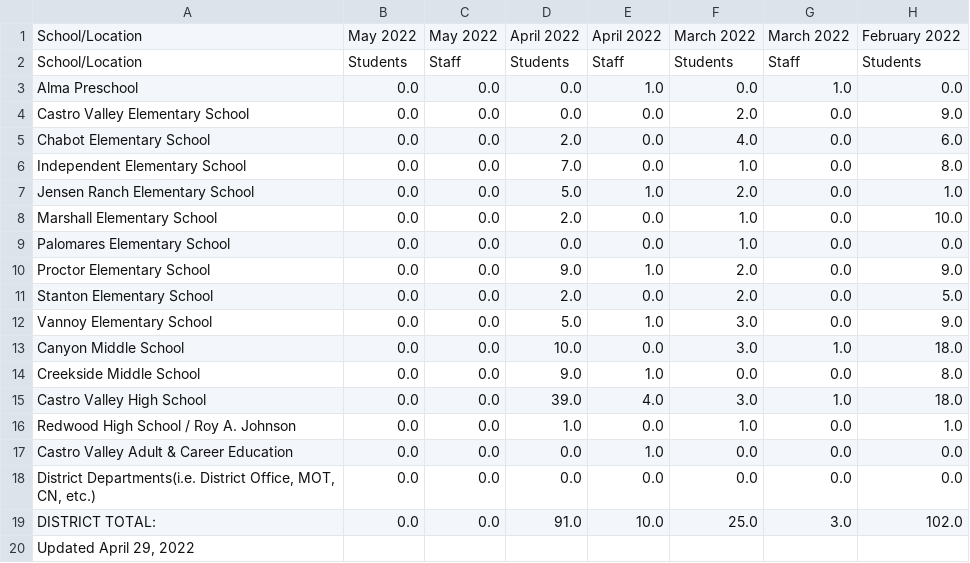
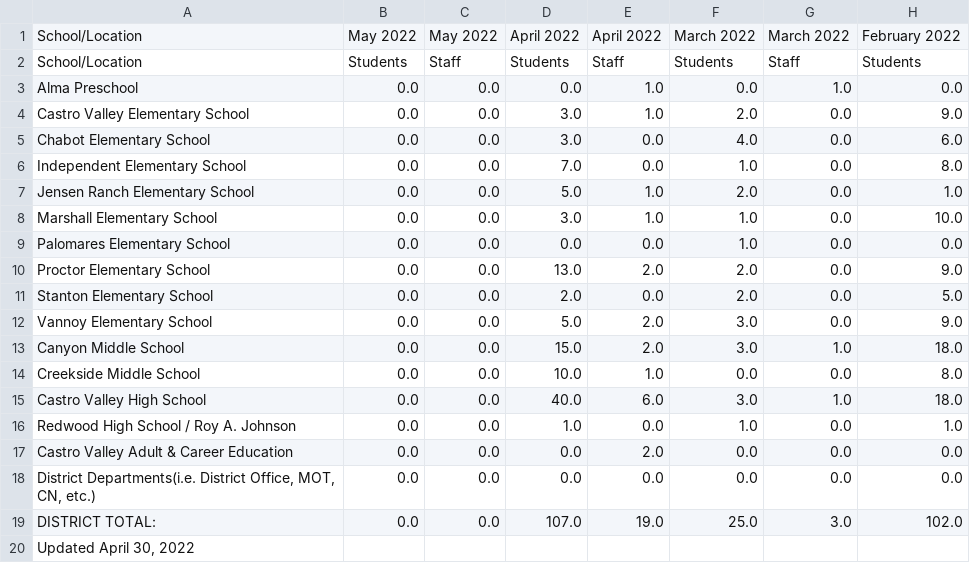
Before and after one commit to tctree333/CVUSD-COVID19-Cases, a CSV file: data/csv/2022-05-03.csv, drawn as a sheet; only a part is shown; the diff names each change by its address in the sheet, - before the commit and + after, or states it on an @@ line.

```diff
--- a/data/csv/2022-05-03.csv
+++ b/data/csv/2022-05-03.csv
-D4: 0.0
+D4: 3.0
-E4: 0.0
+E4: 1.0
-D5: 2.0
+D5: 3.0
-D8: 2.0
+D8: 3.0
-E8: 0.0
+E8: 1.0
-D10: 9.0
+D10: 13.0
-E10: 1.0
+E10: 2.0
-E12: 1.0
+E12: 2.0
-D13: 10.0
+D13: 15.0
-E13: 0.0
+E13: 2.0
-D14: 9.0
+D14: 10.0
-D15: 39.0
+D15: 40.0
-E15: 4.0
+E15: 6.0
-E17: 1.0
+E17: 2.0
-D19: 91.0
+D19: 107.0
-E19: 10.0
+E19: 19.0
-A20: Updated April 29, 2022
+A20: Updated April 30, 2022
```
Also changed, not shown: 1 other file.
